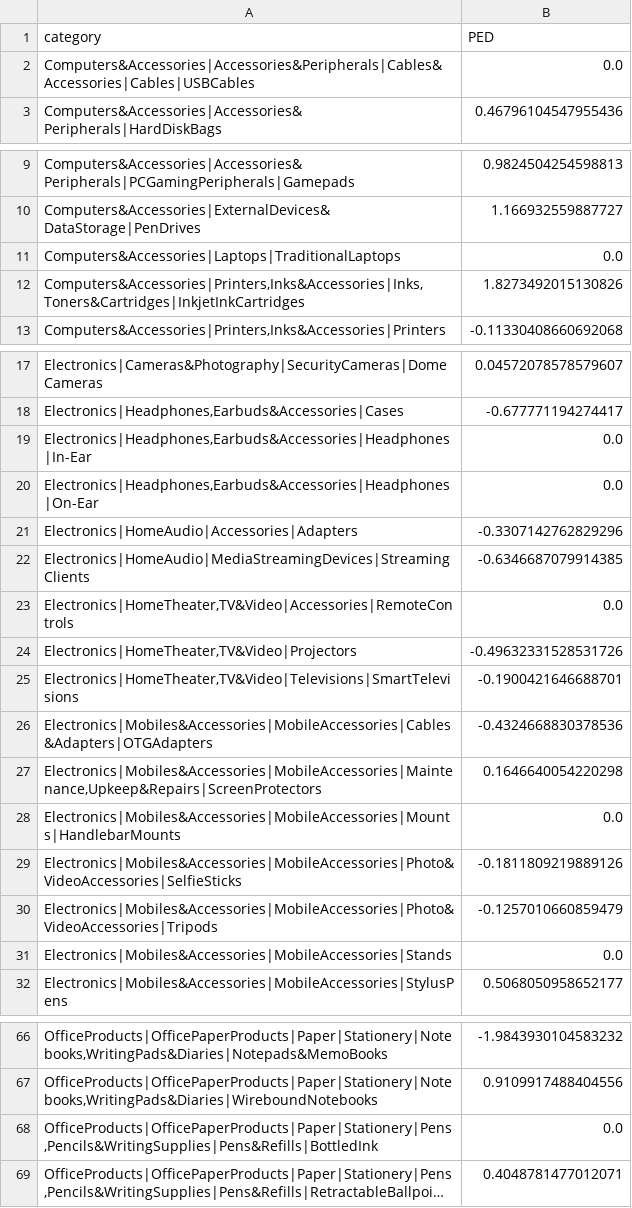
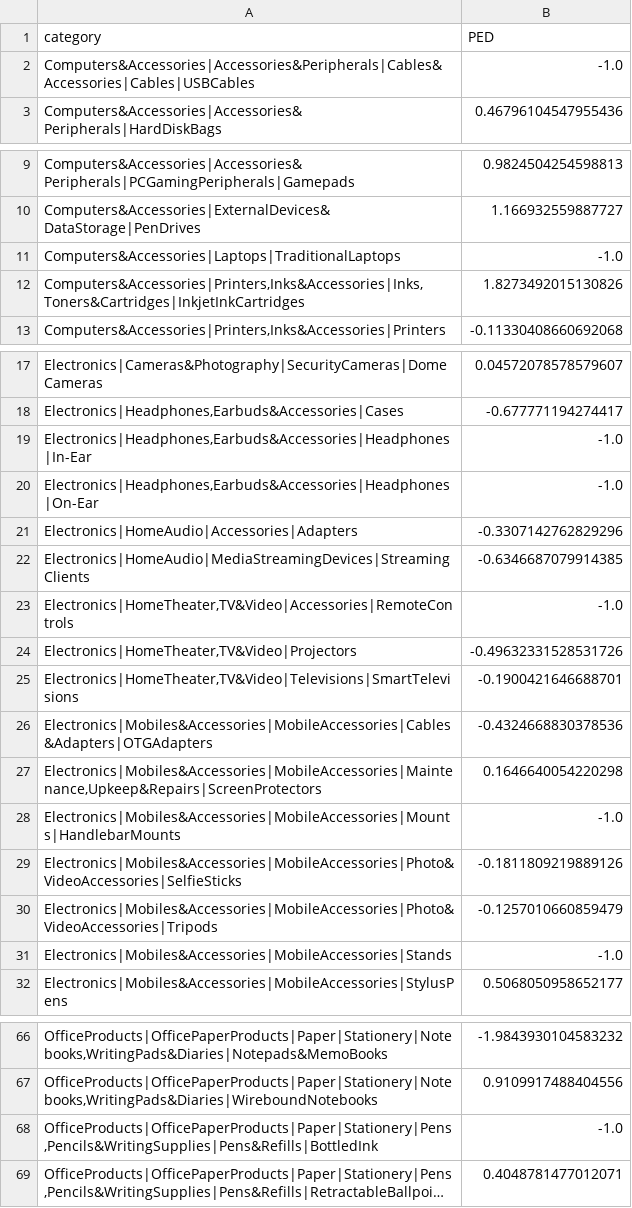
Before and after one commit to sweeenlim/Passion8, a CSV file: pricing strategies/ped_results.csv, drawn as a sheet; only a part is shown, gaps mark what is left out; long unchanged cells end in …; the diff names each change by its address in the sheet, - before the commit and + after, or states it on an @@ line.

```diff
--- a/pricing strategies/ped_results.csv
+++ b/pricing strategies/ped_results.csv
-B2 (PED): 0.0
+B2 (PED): -1.0
-B11 (PED): 0.0
+B11 (PED): -1.0
-B19:B20 (PED): 0.0
+B19:B20 (PED): -1.0
-B23 (PED): 0.0
+B23 (PED): -1.0
-B28 (PED): 0.0
+B28 (PED): -1.0
-B31 (PED): 0.0
+B31 (PED): -1.0
-B68 (PED): 0.0
+B68 (PED): -1.0
```
Also changed, not shown: 7 other files.
